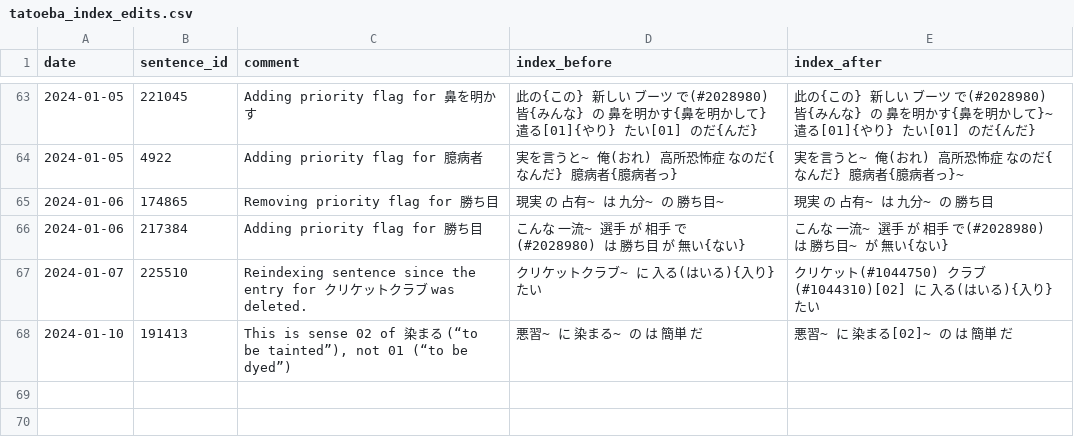
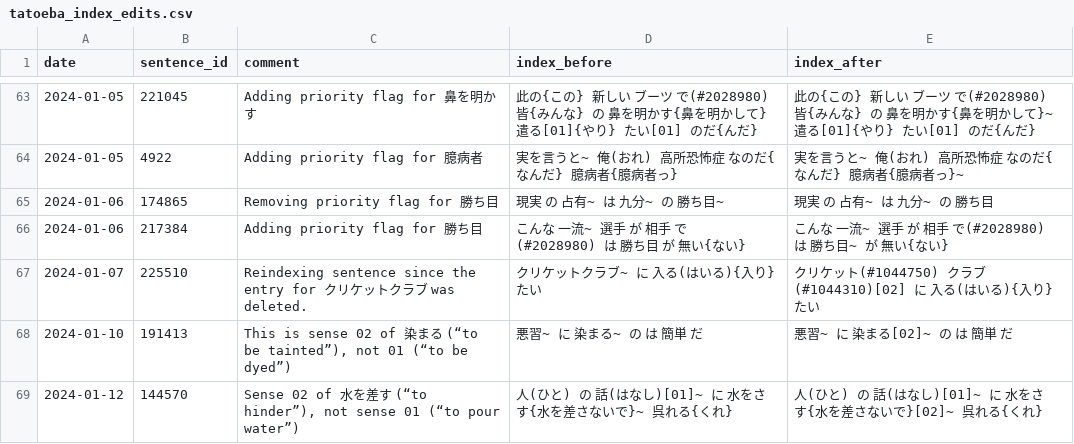
Before and after one commit to stephenmk/Jitendex, a CSV file: tatoeba_edit_logs/tatoeba_index_edits.csv, drawn as a sheet; only a part is shown, gaps mark what is left out.

Commit message:
Add tatoeba index edit

```diff
--- a/tatoeba_edit_logs/tatoeba_index_edits.csv
+++ b/tatoeba_edit_logs/tatoeba_index_edits.csv
@@ -68 +68,2 @@ date,sentence_id,comment,index_before,index_after
 2024-01-10,191413,"This is sense 02 of 染まる (“to be tainted”), not 01 (“to be dyed”)",悪習~ に 染まる~ の は 簡単 だ,悪習~ に 染まる[02]~ の は 簡単 だ
+2024-01-12,144570,"Sense 02 of 水を差す (“to hinder”), not sense 01 (“to pour water”)",人(ひと) の 話(はなし)[01]~ に 水をさす{水を差さないで}~ 呉れる{くれ},人(ひと) の 話(はなし)[01]~ に 水をさす{水を差さないで}[02]~ 呉れる{くれ}
```
